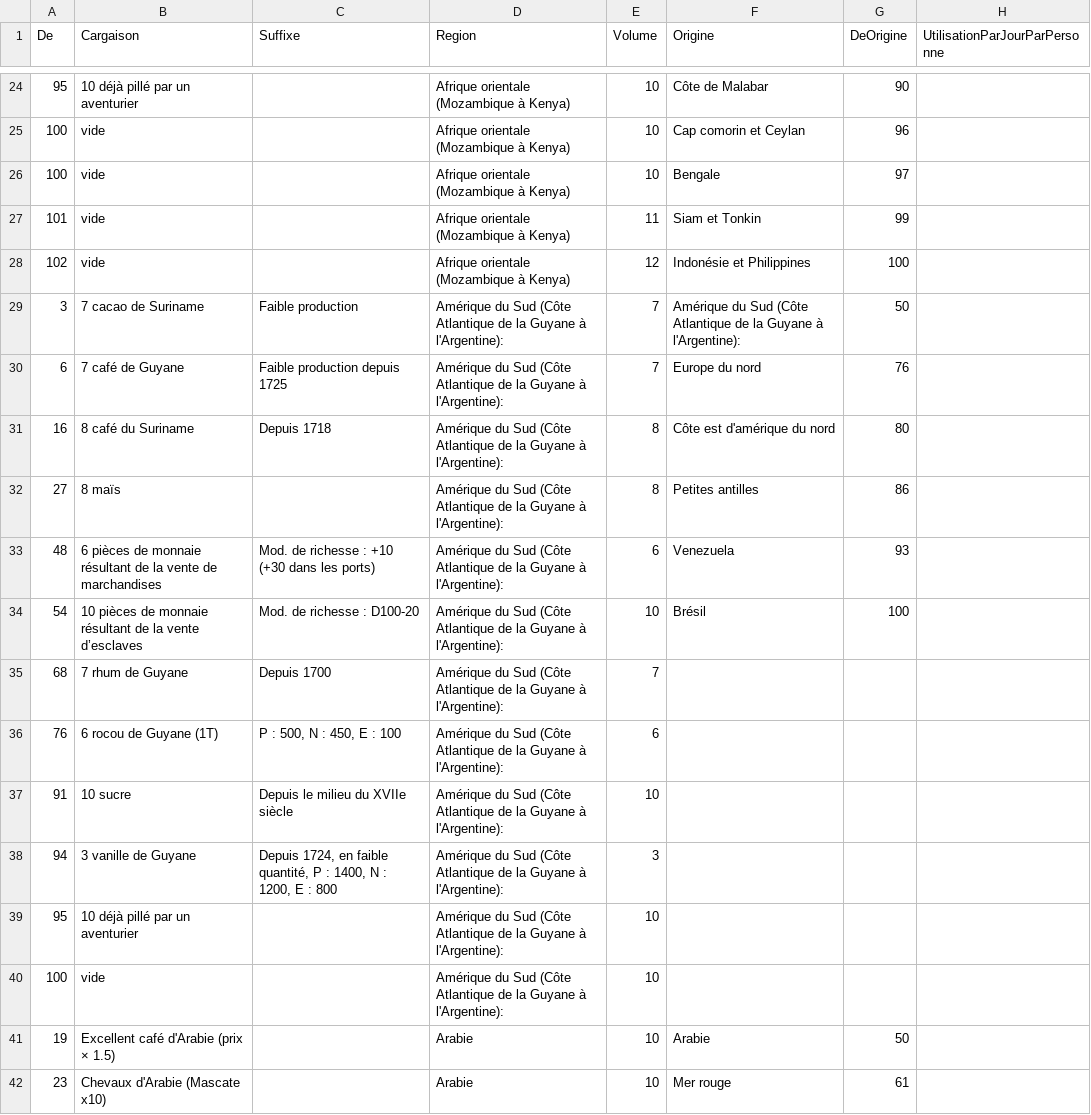
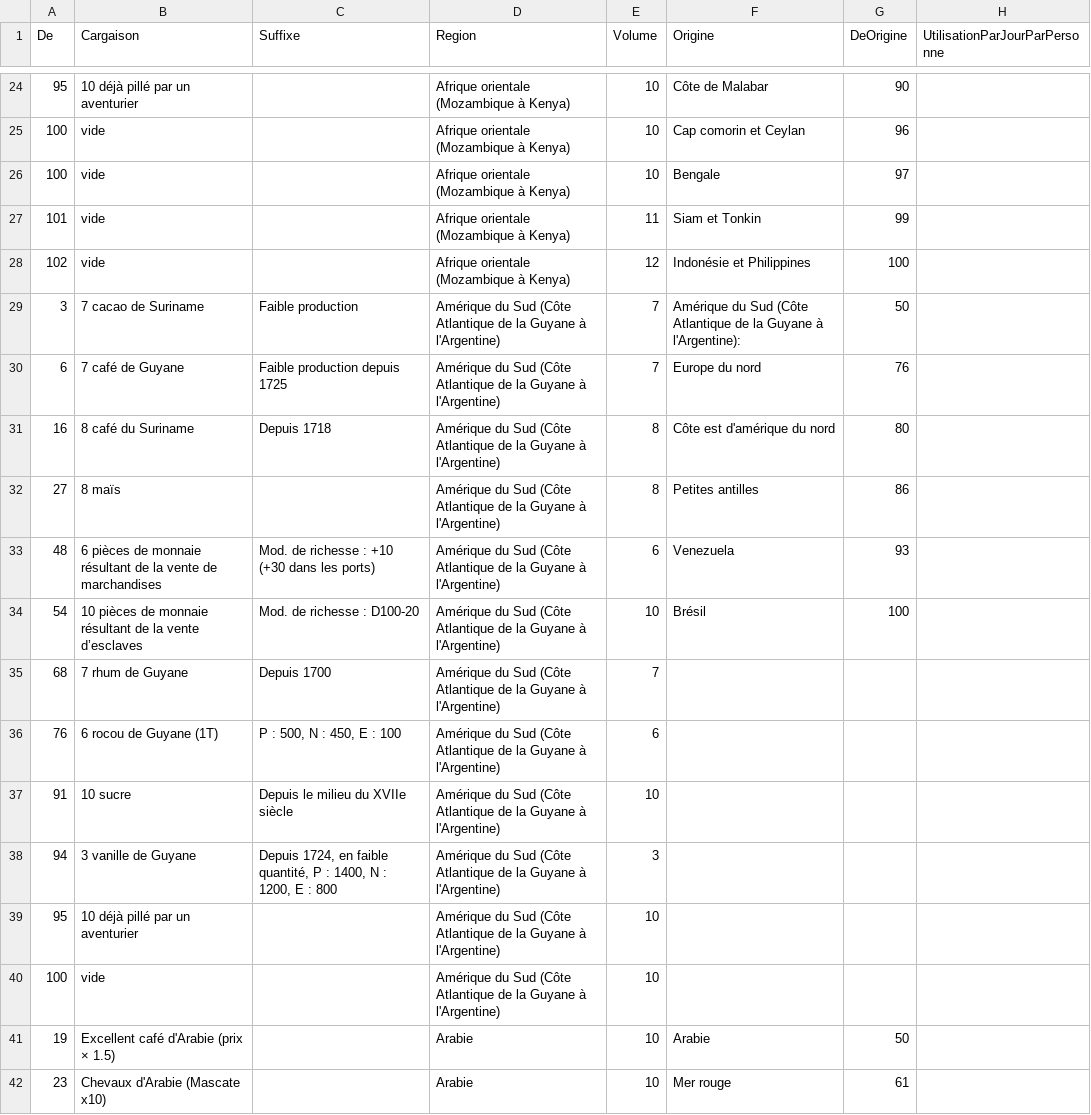
Before and after one commit to alertya/LogicielPNGaming, a CSV file: files/data/Marchandises.csv, drawn as a sheet; only a part is shown, gaps mark what is left out; the diff names each change by its address in the sheet, - before the commit and + after, or states it on an @@ line.

```diff
--- a/files/data/Marchandises.csv
+++ b/files/data/Marchandises.csv
-D29:D40 (Region): …Guyane à l'Argentine):
+D29:D40 (Region): …Guyane à l'Argentine)
```
Also changed, not shown: files/data/ListeRegions.csv, 3 other files.
